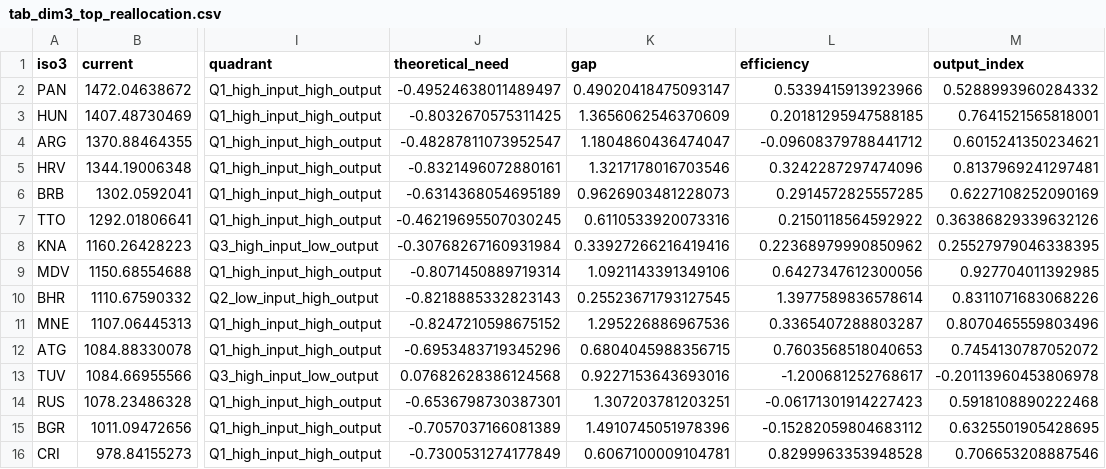
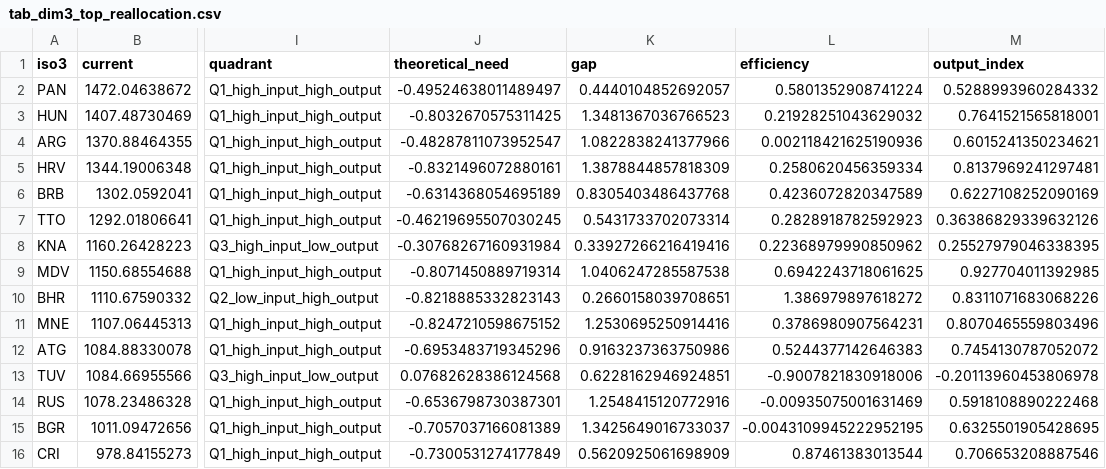
Before and after one commit to Livia-Tassel/HdI, a CSV file: reports/tables/tab_dim3_top_reallocation.csv, drawn as a sheet; only a part is shown, gaps mark what is left out; the diff names each change by its address in the sheet, - before the commit and + after, or states it on an @@ line.

```diff
--- a/reports/tables/tab_dim3_top_reallocation.csv
+++ b/reports/tables/tab_dim3_top_reallocation.csv
-K2 (gap): 0.49020418475093147
+K2 (gap): 0.4440104852692057
-L2 (efficiency): 0.5339415913923966
+L2 (efficiency): 0.5801352908741224
-K3 (gap): 1.3656062546370609
+K3 (gap): 1.3481367036766523
-L3 (efficiency): 0.20181295947588185
+L3 (efficiency): 0.21928251043629032
-K4 (gap): 1.1804860436474047
+K4 (gap): 1.0822838241377966
-L4 (efficiency): -0.09608379788441712
+L4 (efficiency): 0.002118421625190936
-K5 (gap): 1.3217178016703546
+K5 (gap): 1.3878844857818309
-L5 (efficiency): 0.3242287297474096
+L5 (efficiency): 0.2580620456359334
-K6 (gap): 0.9626903481228073
+K6 (gap): 0.8305403486437768
-L6 (efficiency): 0.2914572825557285
+L6 (efficiency): 0.4236072820347589
-K7 (gap): 0.6110533920073316
+K7 (gap): 0.5431733702073314
-L7 (efficiency): 0.2150118564592922
+L7 (efficiency): 0.2828918782592923
-K9 (gap): 1.0921143391349106
+K9 (gap): 1.0406247285587538
-L9 (efficiency): 0.6427347612300056
+L9 (efficiency): 0.6942243718061625
-K10 (gap): 0.25523671793127545
+K10 (gap): 0.2660158039708651
-L10 (efficiency): 1.3977589836578614
+L10 (efficiency): 1.386979897618272
-K11 (gap): 1.295226886967536
+K11 (gap): 1.2530695250914416
-L11 (efficiency): 0.3365407288803287
+L11 (efficiency): 0.3786980907564231
-K12 (gap): 0.6804045988356715
+K12 (gap): 0.9163237363750986
-L12 (efficiency): 0.7603568518040653
+L12 (efficiency): 0.5244377142646383
-K13 (gap): 0.9227153643693016
+K13 (gap): 0.6228162946924851
-L13 (efficiency): -1.200681252768617
+L13 (efficiency): -0.9007821830918006
-K14 (gap): 1.307203781203251
+K14 (gap): 1.2548415120772916
-L14 (efficiency): -0.06171301914227423
+L14 (efficiency): -0.00935075001631469
-K15 (gap): 1.4910745051978396
+K15 (gap): 1.3425649016733037
-L15 (efficiency): -0.15282059804683112
+L15 (efficiency): -0.0043109945222952195
-K16 (gap): 0.6067100009104781
+K16 (gap): 0.5620925061698909
-L16 (efficiency): 0.8299963353948528
+L16 (efficiency): 0.87461383013544
```
Also changed, not shown: reports/tables/tab_dim3_most_under_resourced.csv, 9 other files.
